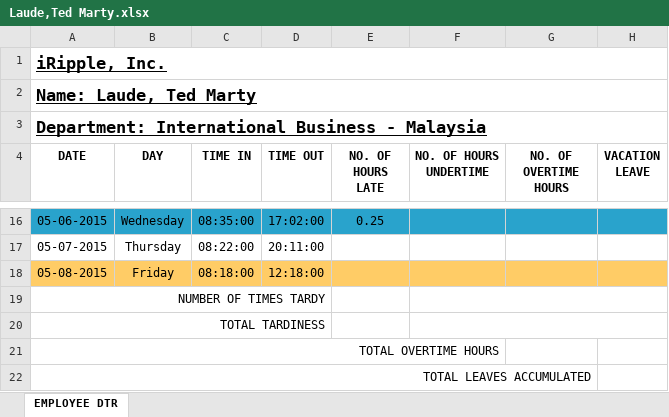
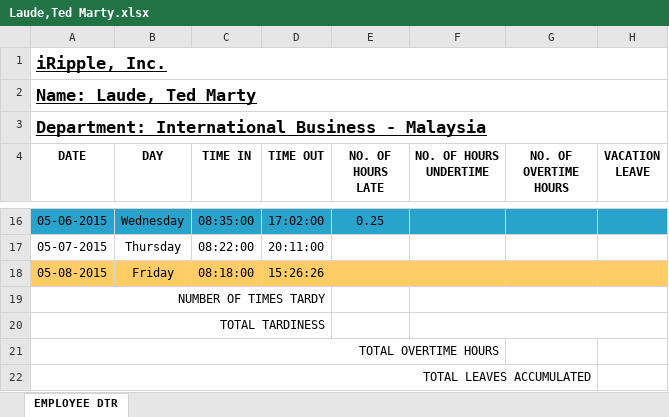
Before and after one commit to batakerboy/csvtoexcel, an Excel workbook: exceltocsv/public/reports/employee dtr/Laude,Ted Marty.xlsx, sheet EMPLOYEE DTR, drawn as a sheet; only a part is shown, gaps mark what is left out; values as stored, in another font and other column widths than the file's, no borders; the diff names each change by its address in the sheet, - before the commit and + after, or states it on an @@ line.

```diff
--- a/exceltocsv/public/reports/employee dtr/Laude,Ted Marty.xlsx (sheet EMPLOYEE DTR)
+++ b/exceltocsv/public/reports/employee dtr/Laude,Ted Marty.xlsx (sheet EMPLOYEE DTR)
-D18 (TIME OUT): 12:18:00
+D18 (TIME OUT): 15:26:26
```
Also changed, not shown: exceltocsv/public/reports/employee dtr/Arceo,Arwin.xlsx, exceltocsv/public/reports/employee dtr/Balino,Kamille Diane.xlsx, 56 other files.
